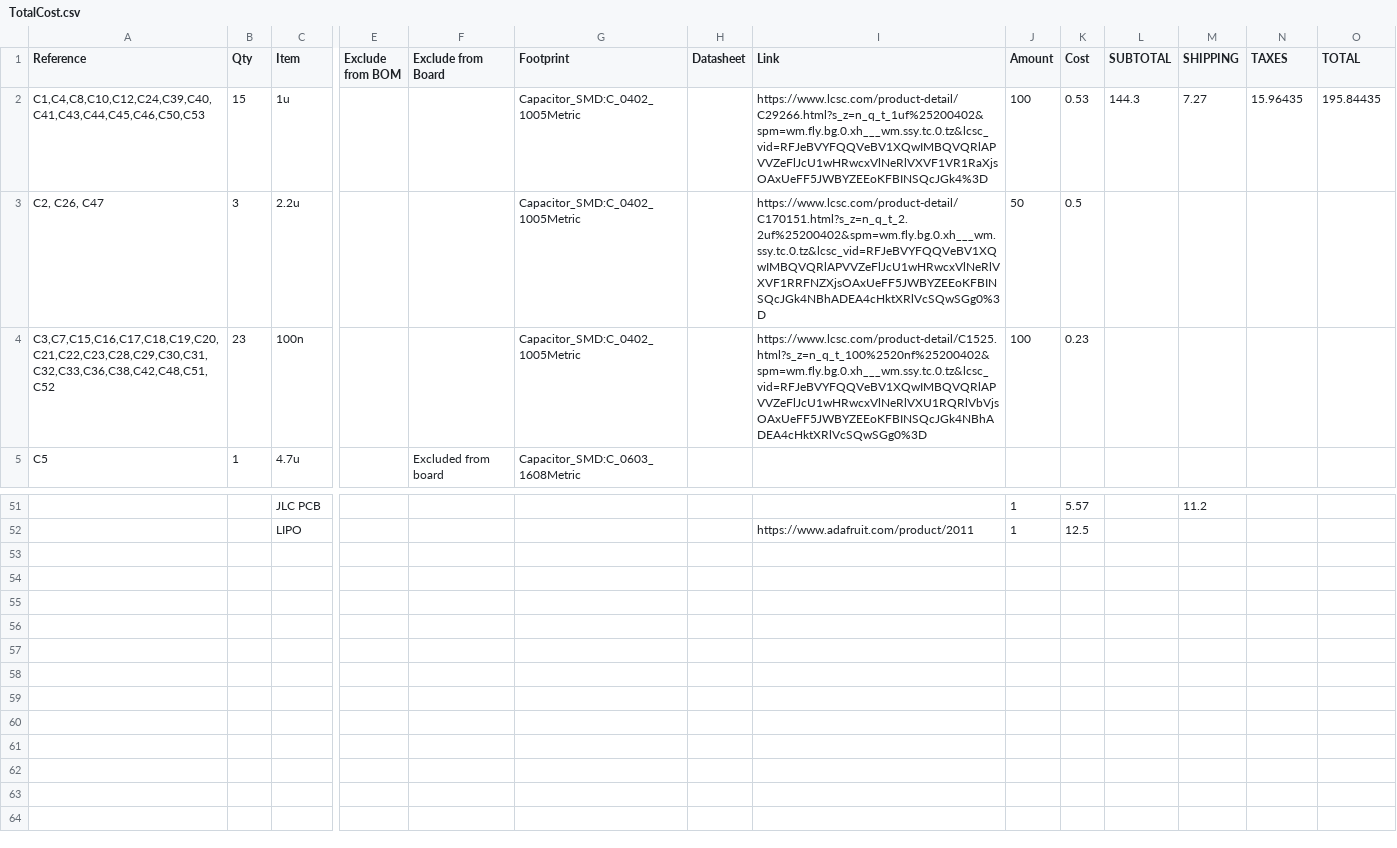
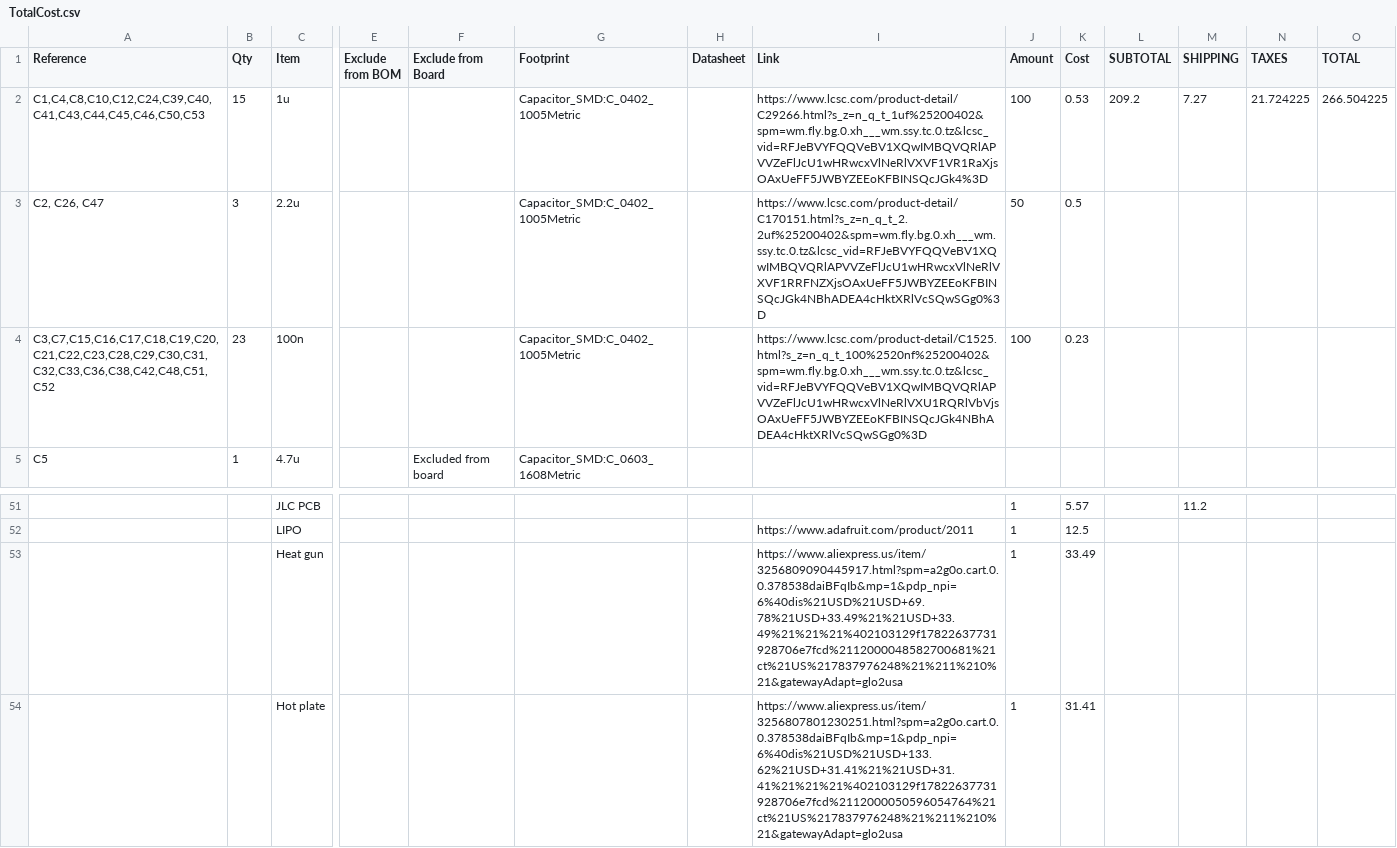
Before and after one commit to Ace6Rings/MUSIC-PLAYER, a CSV file: TotalCost.csv, drawn as a sheet; only a part is shown, gaps mark what is left out; rows hold the shown columns only; the diff names each change by its address in the sheet, - before the commit and + after, or states it on an @@ line.

Commit message:
Add files via upload

```diff
--- a/TotalCost.csv
+++ b/TotalCost.csv
-L2 (SUBTOTAL): 144.3
+L2 (SUBTOTAL): 209.2
-N2 (TAXES): 15.96435
+N2 (TAXES): 21.724225
-O2 (TOTAL): 195.84435
+O2 (TOTAL): 266.504225
+row 53:  |  | Heat gun |  |  |  |  | https://www.aliexpress.us/item/3256809090445917.html?spm=a2g0o.cart.0.0.378538daiBFqIb&mp=1&pdp_npi=6%40dis%21USD%21USD+69.78%21USD+33.49%21%21USD+33.49%21%21%21%402103129f17822637731928706e7fcd%2112000048582700681%21ct%21US%217837976248%21%211%210%21&gatewayAdapt=glo2usa | 1 | 33.49
+row 54:  |  | Hot plate |  |  |  |  | https://www.aliexpress.us/item/3256807801230251.html?spm=a2g0o.cart.0.0.378538daiBFqIb&mp=1&pdp_npi=6%40dis%21USD%21USD+133.62%21USD+31.41%21%21USD+31.41%21%21%21%402103129f17822637731928706e7fcd%2112000050596054764%21ct%21US%217837976248%21%211%210%21&gatewayAdapt=glo2usa | 1 | 31.41
```
